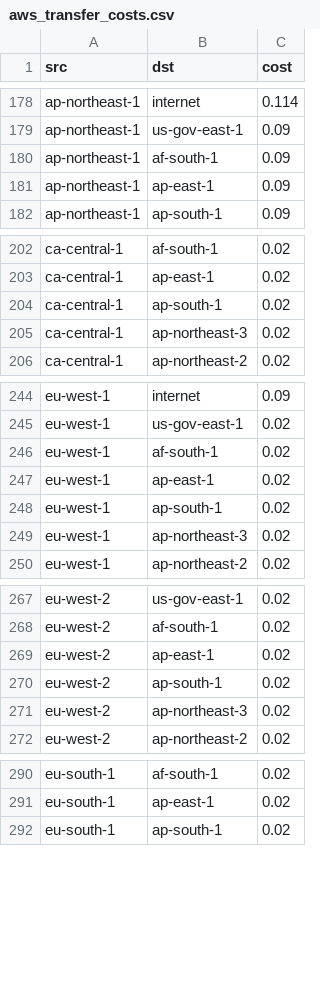
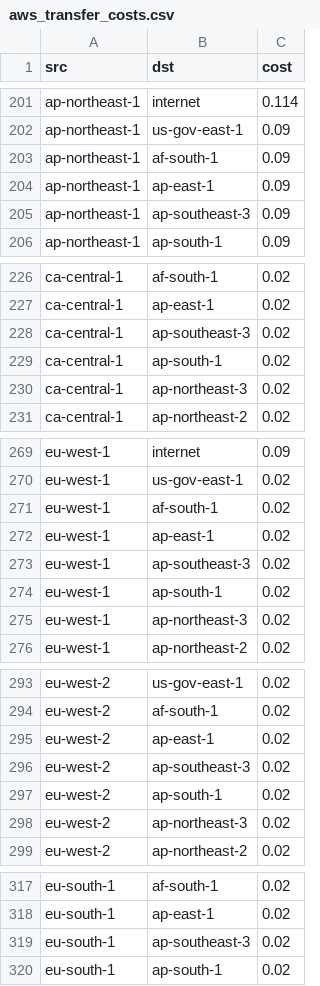
Before and after one commit to skyplane-project/skyplane, a CSV file: profiles/aws_transfer_costs.csv, drawn as a sheet; only a part is shown, gaps mark what is left out; the diff covers the shown part only; the diff names each change by its address in the sheet, - before the commit and + after, or states it on an @@ line.

```diff
--- a/profiles/aws_transfer_costs.csv
+++ b/profiles/aws_transfer_costs.csv
+row 205: ap-northeast-1 | ap-southeast-3 | 0.09
+row 228: ca-central-1 | ap-southeast-3 | 0.02
+row 273: eu-west-1 | ap-southeast-3 | 0.02
+row 296: eu-west-2 | ap-southeast-3 | 0.02
+row 319: eu-south-1 | ap-southeast-3 | 0.02
```
Also changed, not shown: 31 added rows elsewhere in this file, 11 other files.
